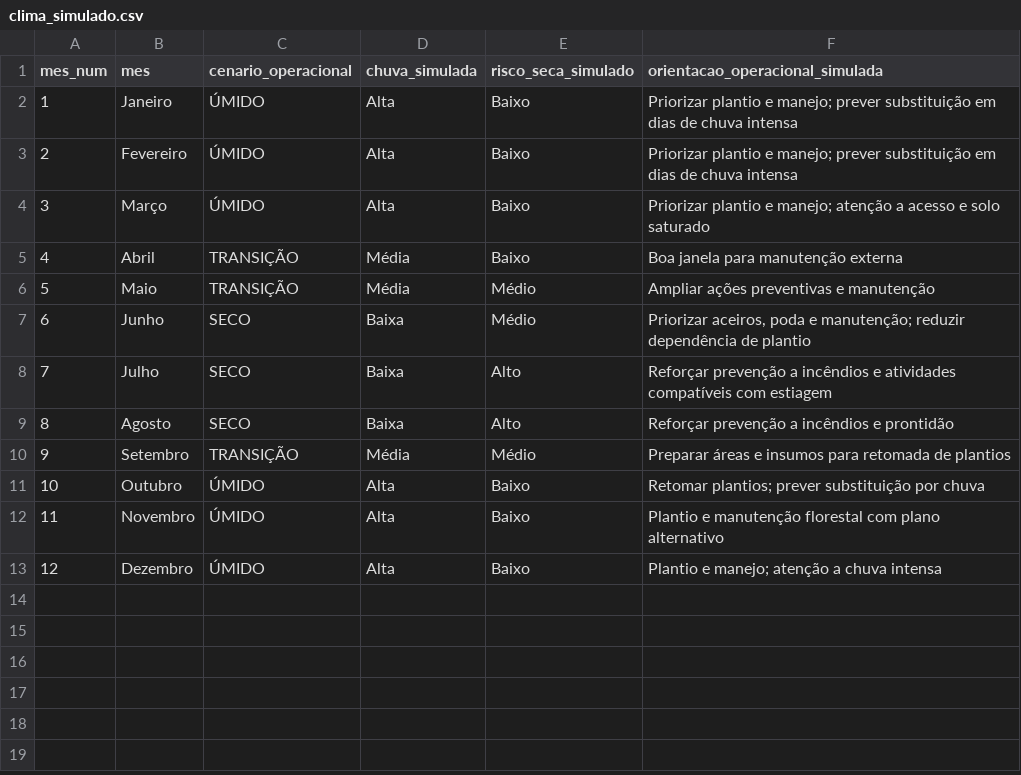
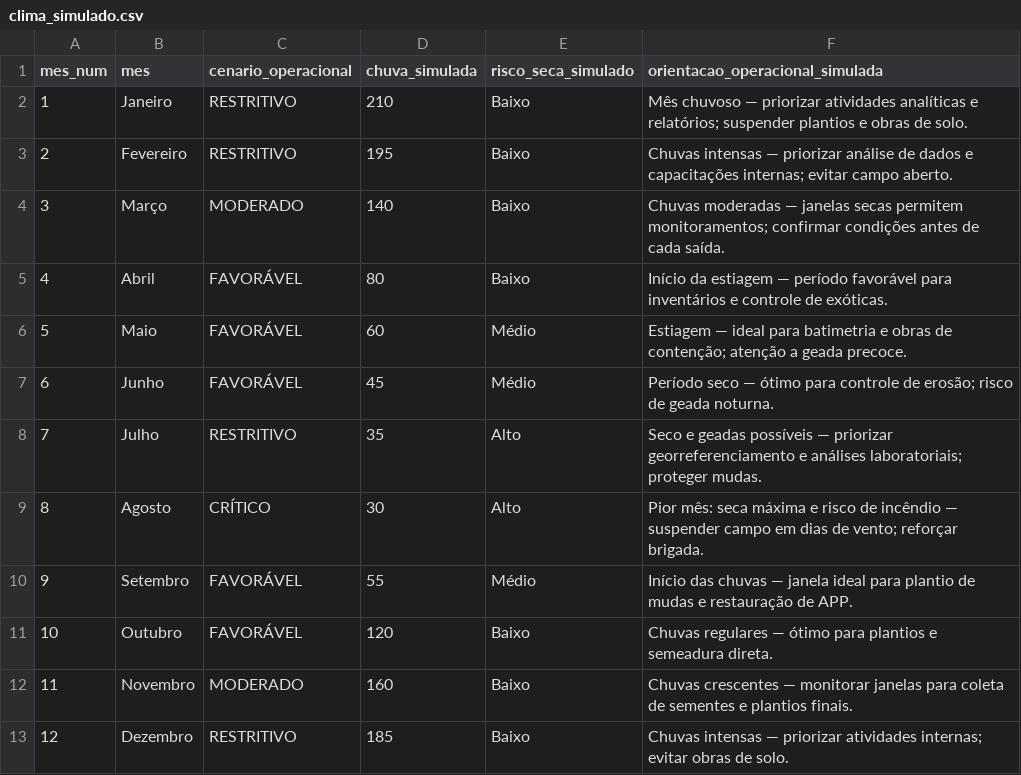
Before and after one commit to talia-projetos/gestao-ambiental, a CSV file: data/sample/clima_simulado.csv, drawn as a sheet.

```diff
--- a/data/sample/clima_simulado.csv
+++ b/data/sample/clima_simulado.csv
@@ -1,13 +1,13 @@
 mes_num,mes,cenario_operacional,chuva_simulada,risco_seca_simulado,orientacao_operacional_simulada
-1,Janeiro,ÚMIDO,Alta,Baixo,"Priorizar plantio e manejo; prever substituição em dias de chuva intensa"
-2,Fevereiro,ÚMIDO,Alta,Baixo,"Priorizar plantio e manejo; prever substituição em dias de chuva intensa"
-3,Março,ÚMIDO,Alta,Baixo,"Priorizar plantio e manejo; atenção a acesso e solo saturado"
-4,Abril,TRANSIÇÃO,Média,Baixo,Boa janela para manutenção externa
-5,Maio,TRANSIÇÃO,Média,Médio,Ampliar ações preventivas e manutenção
-6,Junho,SECO,Baixa,Médio,"Priorizar aceiros, poda e manutenção; reduzir dependência de plantio"
-7,Julho,SECO,Baixa,Alto,Reforçar prevenção a incêndios e atividades compatíveis com estiagem
-8,Agosto,SECO,Baixa,Alto,Reforçar prevenção a incêndios e prontidão
-9,Setembro,TRANSIÇÃO,Média,Médio,Preparar áreas e insumos para retomada de plantios
-10,Outubro,ÚMIDO,Alta,Baixo,"Retomar plantios; prever substituição por chuva"
-11,Novembro,ÚMIDO,Alta,Baixo,Plantio e manutenção florestal com plano alternativo
-12,Dezembro,ÚMIDO,Alta,Baixo,"Plantio e manejo; atenção a chuva intensa"
+1,Janeiro,RESTRITIVO,210,Baixo,Mês chuvoso — priorizar atividades analíticas e relatórios; suspender plantios e obras de solo.
+2,Fevereiro,RESTRITIVO,195,Baixo,Chuvas intensas — priorizar análise de dados e capacitações internas; evitar campo aberto.
+3,Março,MODERADO,140,Baixo,Chuvas moderadas — janelas secas permitem monitoramentos; confirmar condições antes de cada saída.
+4,Abril,FAVORÁVEL,80,Baixo,Início da estiagem — período favorável para inventários e controle de exóticas.
+5,Maio,FAVORÁVEL,60,Médio,Estiagem — ideal para batimetria e obras de contenção; atenção a geada precoce.
+6,Junho,FAVORÁVEL,45,Médio,Período seco — ótimo para controle de erosão; risco de geada noturna.
+7,Julho,RESTRITIVO,35,Alto,Seco e geadas possíveis — priorizar georreferenciamento e análises laboratoriais; proteger mudas.
+8,Agosto,CRÍTICO,30,Alto,Pior mês: seca máxima e risco de incêndio — suspender campo em dias de vento; reforçar brigada.
+9,Setembro,FAVORÁVEL,55,Médio,Início das chuvas — janela ideal para plantio de mudas e restauração de APP.
+10,Outubro,FAVORÁVEL,120,Baixo,Chuvas regulares — ótimo para plantios e semeadura direta.
+11,Novembro,MODERADO,160,Baixo,Chuvas crescentes — monitorar janelas para coleta de sementes e plantios finais.
+12,Dezembro,RESTRITIVO,185,Baixo,Chuvas intensas — priorizar atividades internas; evitar obras de solo.
```
Also changed, not shown: data/sample/atividades.csv, data/sample/bloqueadores.csv, 5 other files.
